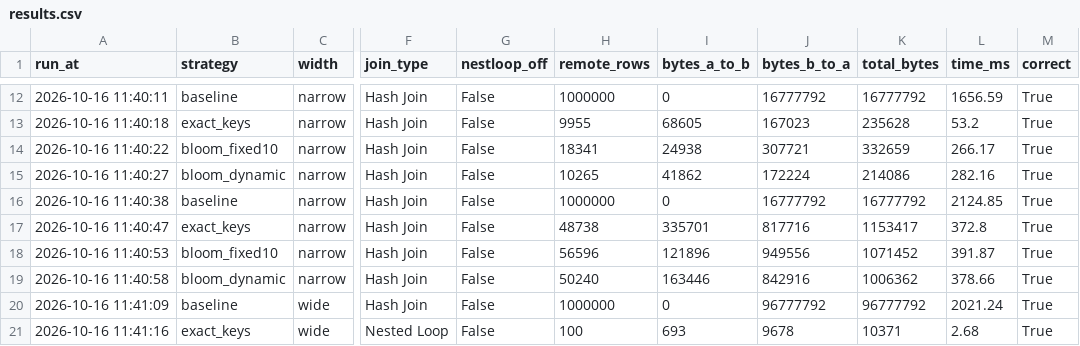
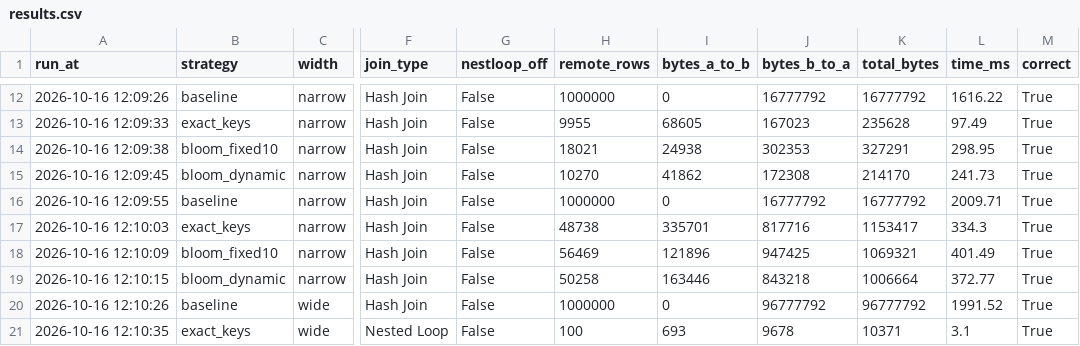
Before and after one commit to soliyaanurag/Bloom-Filter-based-semi-join, a CSV file: docs/midsem/results.csv, drawn as a sheet; only a part is shown, gaps mark what is left out; the diff covers the shown part only; the diff names each change by its address in the sheet, - before the commit and + after, or states it on an @@ line.

```diff
--- a/docs/midsem/results.csv
+++ b/docs/midsem/results.csv
-A12 (run_at): 2026-10-16 11:40:11
+A12 (run_at): 2026-10-16 12:09:26
-L12 (time_ms): 1656.59
+L12 (time_ms): 1616.22
-A13 (run_at): 2026-10-16 11:40:18
+A13 (run_at): 2026-10-16 12:09:33
-L13 (time_ms): 53.2
+L13 (time_ms): 97.49
-A14 (run_at): 2026-10-16 11:40:22
+A14 (run_at): 2026-10-16 12:09:38
-H14 (remote_rows): 18341
+H14 (remote_rows): 18021
-J14 (bytes_b_to_a): 307721
+J14 (bytes_b_to_a): 302353
-K14 (total_bytes): 332659
+K14 (total_bytes): 327291
-L14 (time_ms): 266.17
+L14 (time_ms): 298.95
-A15 (run_at): 2026-10-16 11:40:27
+A15 (run_at): 2026-10-16 12:09:45
-H15 (remote_rows): 10265
+H15 (remote_rows): 10270
-J15 (bytes_b_to_a): 172224
+J15 (bytes_b_to_a): 172308
-K15 (total_bytes): 214086
+K15 (total_bytes): 214170
-L15 (time_ms): 282.16
+L15 (time_ms): 241.73
-A16 (run_at): 2026-10-16 11:40:38
+A16 (run_at): 2026-10-16 12:09:55
-L16 (time_ms): 2124.85
+L16 (time_ms): 2009.71
-A17 (run_at): 2026-10-16 11:40:47
+A17 (run_at): 2026-10-16 12:10:03
-L17 (time_ms): 372.8
+L17 (time_ms): 334.3
-A18 (run_at): 2026-10-16 11:40:53
+A18 (run_at): 2026-10-16 12:10:09
-H18 (remote_rows): 56596
+H18 (remote_rows): 56469
-J18 (bytes_b_to_a): 949556
+J18 (bytes_b_to_a): 947425
-K18 (total_bytes): 1071452
+K18 (total_bytes): 1069321
-L18 (time_ms): 391.87
+L18 (time_ms): 401.49
-A19 (run_at): 2026-10-16 11:40:58
+A19 (run_at): 2026-10-16 12:10:15
-H19 (remote_rows): 50240
+H19 (remote_rows): 50258
-J19 (bytes_b_to_a): 842916
+J19 (bytes_b_to_a): 843218
-K19 (total_bytes): 1006362
+K19 (total_bytes): 1006664
-L19 (time_ms): 378.66
+L19 (time_ms): 372.77
-A20 (run_at): 2026-10-16 11:41:09
+A20 (run_at): 2026-10-16 12:10:26
-L20 (time_ms): 2021.24
+L20 (time_ms): 1991.52
-A21 (run_at): 2026-10-16 11:41:16
+A21 (run_at): 2026-10-16 12:10:35
-L21 (time_ms): 2.68
+L21 (time_ms): 3.1
```
Also changed, not shown: 88 edited cells elsewhere in this file, docs/midsem/b_sweep.csv, 11 other files.
